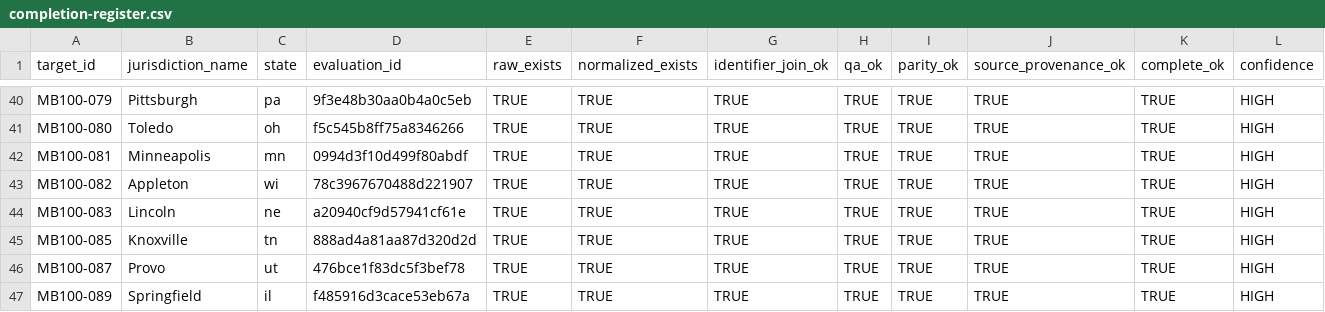
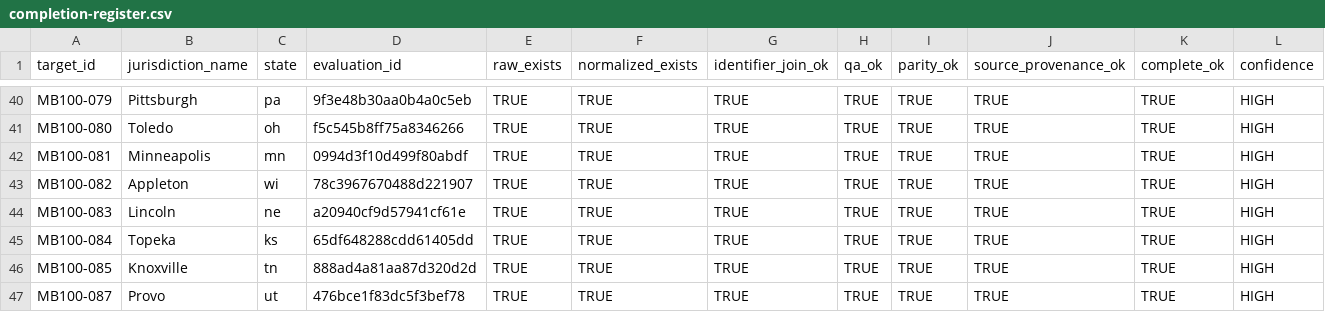
Before and after one commit to MightyLoud/Civic-Cartography, a CSV file: evidence/measured-batch-100/completion-register.csv, drawn as a sheet; only a part is shown, gaps mark what is left out; the shorter side is filled out with more unchanged rows; rows hold the shown columns only; the diff names each change by its address in the sheet, - before the commit and + after, or states it on an @@ line.

Commit message:
Record MB100-084 Topeka completion evidence

```diff
--- a/evidence/measured-batch-100/completion-register.csv
+++ b/evidence/measured-batch-100/completion-register.csv
+row 45: MB100-084 | Topeka | ks | 65df648288cdd61405dd | TRUE | TRUE | TRUE | TRUE | TRUE | TRUE | TRUE | HIGH
```
